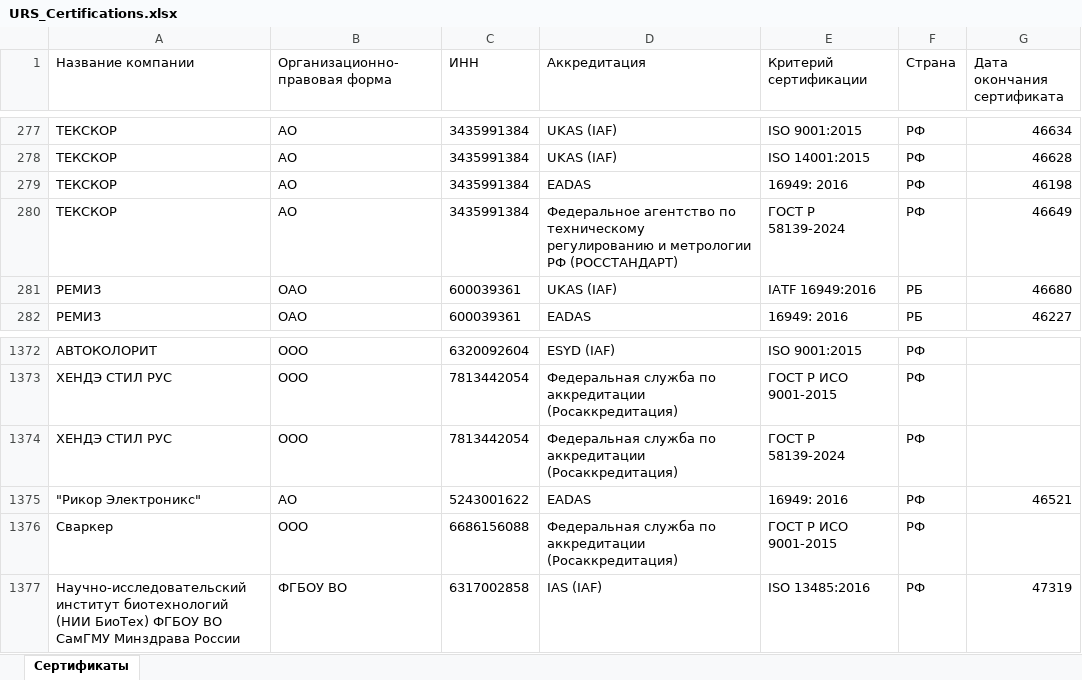
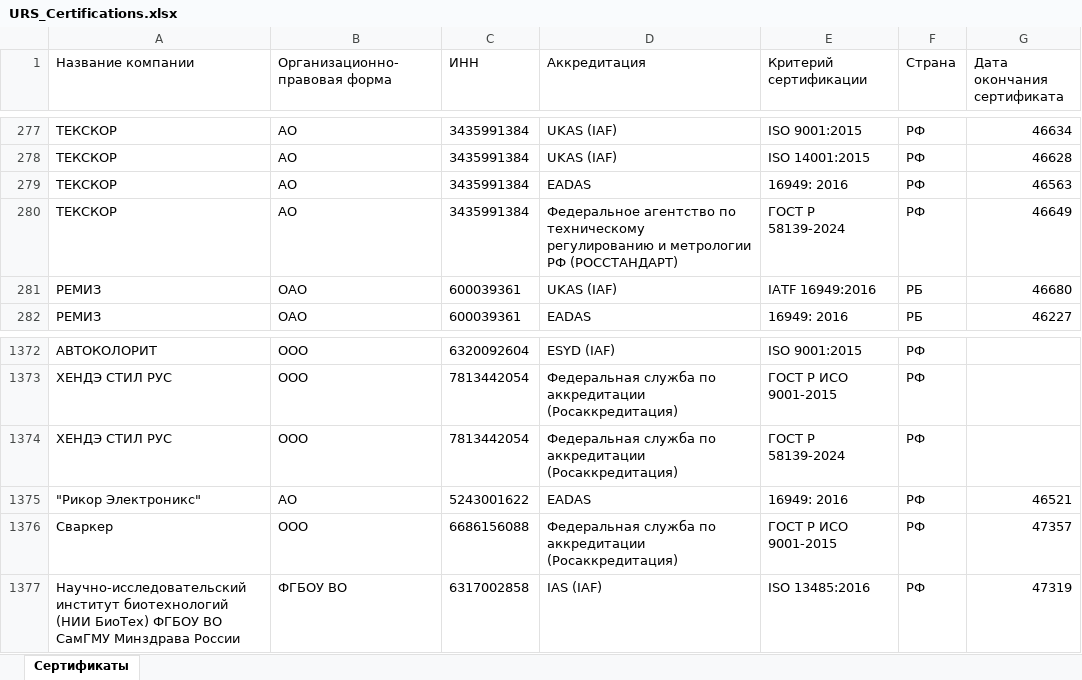
Before and after one commit to LegendaCR/Legendacompany, an Excel workbook: sites/URS/URS_Certifications/URS_Certifications.xlsx, sheet Сертификаты, drawn as a sheet; only a part is shown, gaps mark what is left out; values as stored, in another font and other column widths than the file's, no borders; the diff names each change by its address in the sheet, - before the commit and + after, or states it on an @@ line.

Commit message:
chore(tilda): обновление URS_Certifications.xlsx

```diff
--- a/sites/URS/URS_Certifications/URS_Certifications.xlsx (sheet Сертификаты)
+++ b/sites/URS/URS_Certifications/URS_Certifications.xlsx (sheet Сертификаты)
-G279 (Дата окончания сертификата): 46198
+G279 (Дата окончания сертификата): 46563
-G1376 (Дата окончания сертификата): (empty)
+G1376 (Дата окончания сертификата): 47357
```
